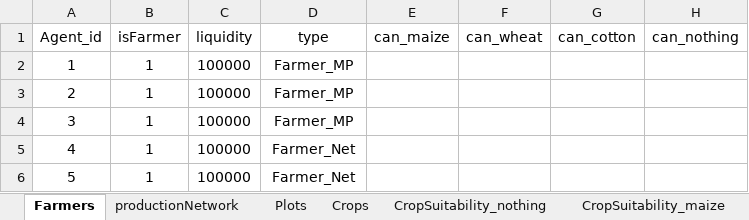
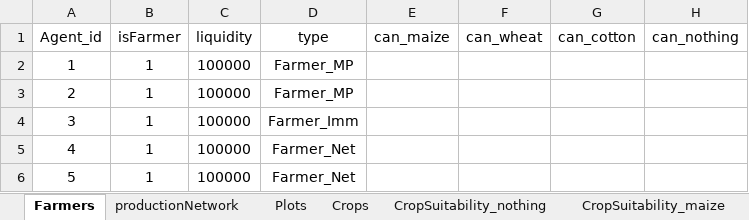
Before and after one commit to dkremmydas/Agroscape, an Excel workbook: freezedried_data/dataToLoad.v3.xlsx, sheet Farmers, drawn as a sheet; values as stored, in another font and other column widths than the file's, no borders; the diff names each change by its address in the sheet, - before the commit and + after, or states it on an @@ line.

```diff
--- a/freezedried_data/dataToLoad.v3.xlsx (sheet Farmers)
+++ b/freezedried_data/dataToLoad.v3.xlsx (sheet Farmers)
-D4 (type): Farmer_MP
+D4 (type): Farmer_Imm
```
Also changed, not shown: 9 other files.
